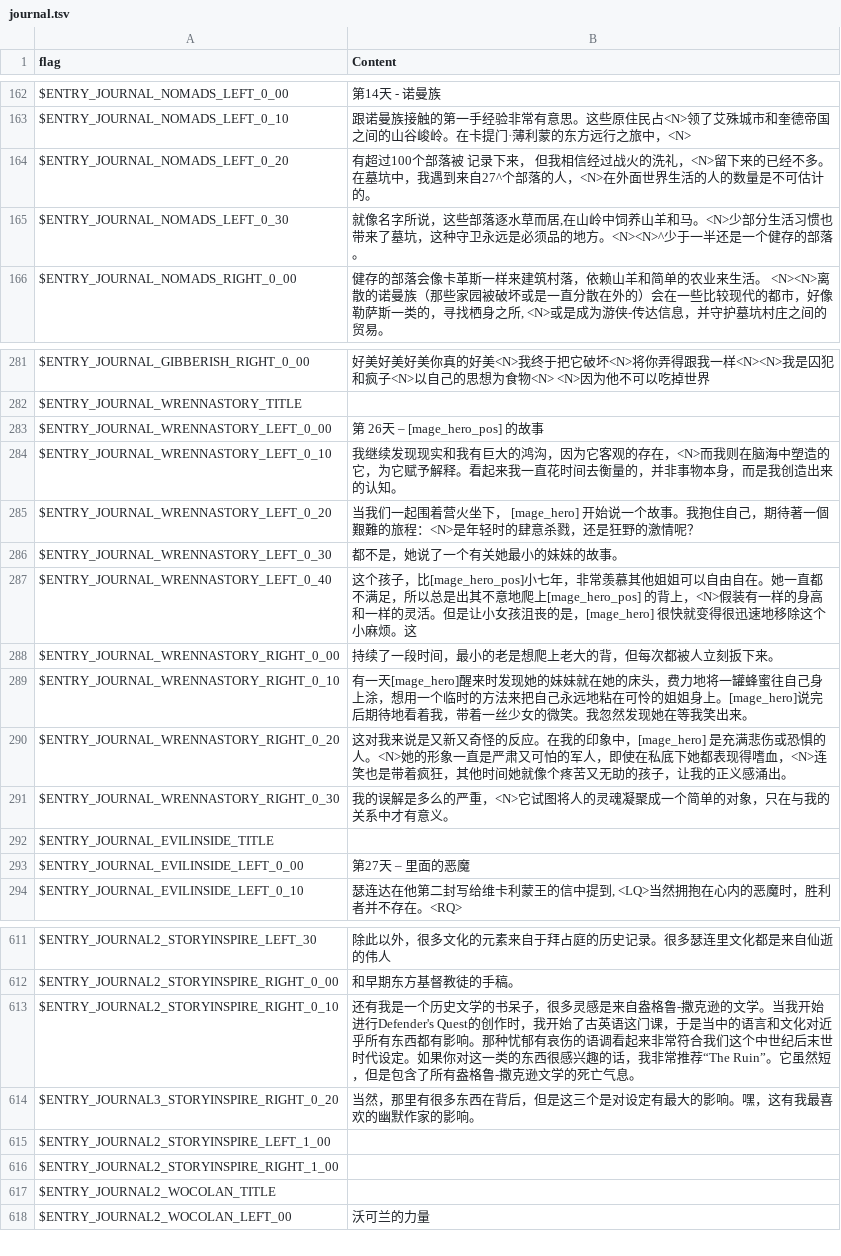
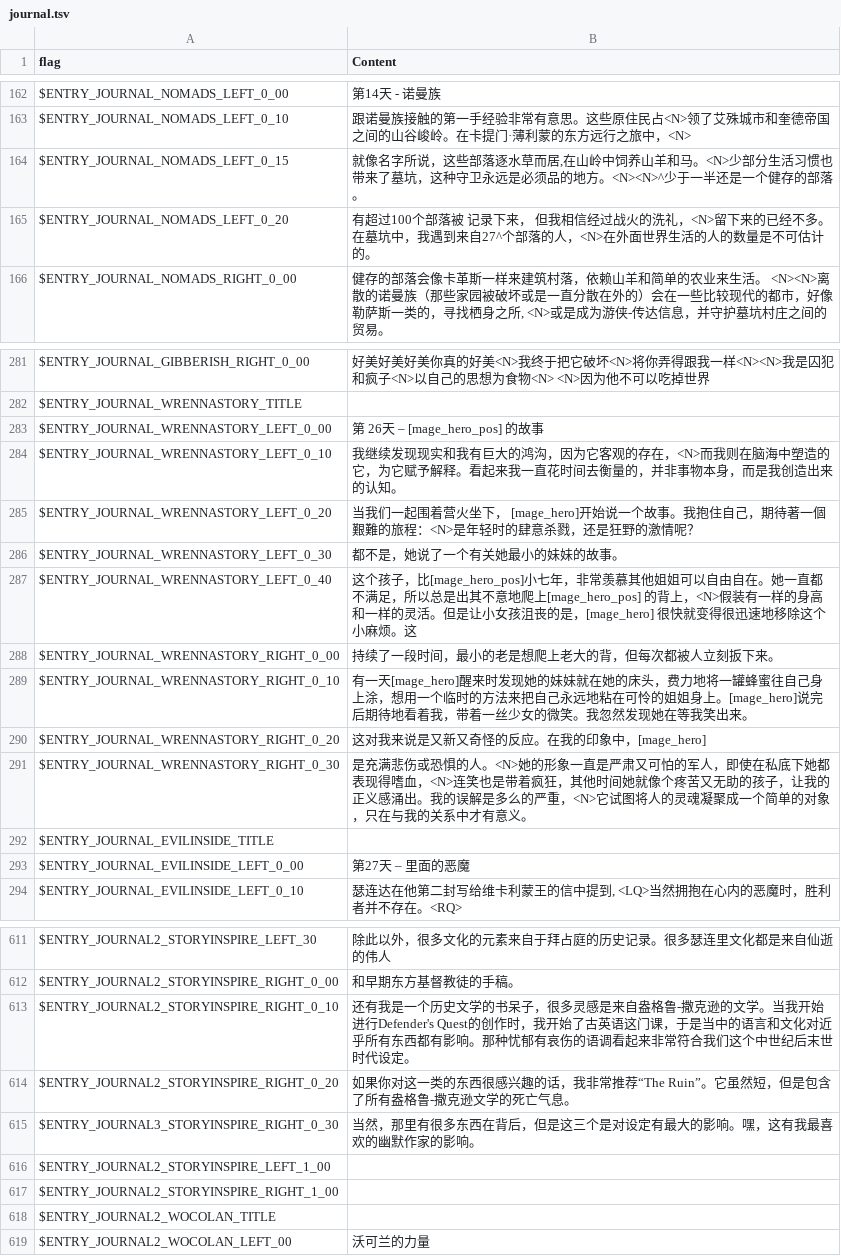
Before and after one commit to larsiusprime/defendersquest-loc, a TSV file: dq1_dx/zh-HANS/journal.tsv, drawn as a sheet; only a part is shown, gaps mark what is left out.

Commit message:
fixes for chinese: journal + fonts

```diff
--- a/dq1_dx/zh-HANS/journal.tsv
+++ b/dq1_dx/zh-HANS/journal.tsv
@@ -163,4 +163,4 @@ $ENTRY_JOURNAL_NOMADS_LEFT_0_00	第14天 - 诺曼族
 $ENTRY_JOURNAL_NOMADS_LEFT_0_10	跟诺曼族接触的第一手经验非常有意思。这些原住民占<N>领了艾殊城市和奎德帝国之间的山谷峻岭。在卡提门·薄利蒙的东方远行之旅中，<N>
+$ENTRY_JOURNAL_NOMADS_LEFT_0_15	就像名字所说，这些部落逐水草而居,在山岭中饲养山羊和马。<N>少部分生活习惯也带来了墓坑，这种守卫永远是必须品的地方。<N><N>^少于一半还是一个健存的部落。
 $ENTRY_JOURNAL_NOMADS_LEFT_0_20	有超过100个部落被 记录下来， 但我相信经过战火的洗礼，<N>留下来的已经不多。在墓坑中，我遇到来自27^个部落的人，<N>在外面世界生活的人的数量是不可估计的。
-$ENTRY_JOURNAL_NOMADS_LEFT_0_30	就像名字所说，这些部落逐水草而居,在山岭中饲养山羊和马。<N>少部分生活习惯也带来了墓坑，这种守卫永远是必须品的地方。<N><N>^少于一半还是一个健存的部落。
 $ENTRY_JOURNAL_NOMADS_RIGHT_0_00	健存的部落会像卡革斯一样来建筑村落，依赖山羊和简单的农业来生活。 <N><N>离散的诺曼族（那些家园被破坏或是一直分散在外的）会在一些比较现代的都市，好像勒萨斯一类的，寻找栖身之所, <N>或是成为游侠-传达信息，并守护墓坑村庄之间的贸易。
@@ -284,3 +284,3 @@ $ENTRY_JOURNAL_WRENNASTORY_LEFT_0_00	第 26天 – [mage_hero_pos] 的故事
 $ENTRY_JOURNAL_WRENNASTORY_LEFT_0_10	我继续发现现实和我有巨大的鸿沟，因为它客观的存在，<N>而我则在脑海中塑造的它，为它赋予解释。看起来我一直花时间去衡量的，并非事物本身，而是我创造出来的认知。
-$ENTRY_JOURNAL_WRENNASTORY_LEFT_0_20	当我们一起围着营火坐下， [mage_hero] 开始说一个故事。我抱住自己，期待著一個艱難的旅程：<N>是年轻时的肆意杀戮，还是狂野的激情呢？
+$ENTRY_JOURNAL_WRENNASTORY_LEFT_0_20	当我们一起围着营火坐下， [mage_hero]开始说一个故事。我抱住自己，期待著一個艱難的旅程：<N>是年轻时的肆意杀戮，还是狂野的激情呢？
 $ENTRY_JOURNAL_WRENNASTORY_LEFT_0_30	都不是，她说了一个有关她最小的妹妹的故事。
@@ -289,4 +289,4 @@ $ENTRY_JOURNAL_WRENNASTORY_RIGHT_0_00	持续了一段时间，最小的老是想
 $ENTRY_JOURNAL_WRENNASTORY_RIGHT_0_10	有一天[mage_hero]醒来时发现她的妹妹就在她的床头，费力地将一罐蜂蜜往自己身上涂，想用一个临时的方法来把自己永远地粘在可怜的姐姐身上。[mage_hero]说完后期待地看着我，带着一丝少女的微笑。我忽然发现她在等我笑出来。
-$ENTRY_JOURNAL_WRENNASTORY_RIGHT_0_20	这对我来说是又新又奇怪的反应。在我的印象中，[mage_hero] 是充满悲伤或恐惧的人。<N>她的形象一直是严肃又可怕的军人，即使在私底下她都表现得嗜血，<N>连笑也是带着疯狂，其他时间她就像个疼苦又无助的孩子，让我的正义感涌出。
-$ENTRY_JOURNAL_WRENNASTORY_RIGHT_0_30	我的误解是多么的严重，<N>它试图将人的灵魂凝聚成一个简单的对象，只在与我的关系中才有意义。
+$ENTRY_JOURNAL_WRENNASTORY_RIGHT_0_20	这对我来说是又新又奇怪的反应。在我的印象中，[mage_hero]
+$ENTRY_JOURNAL_WRENNASTORY_RIGHT_0_30	是充满悲伤或恐惧的人。<N>她的形象一直是严肃又可怕的军人，即使在私底下她都表现得嗜血，<N>连笑也是带着疯狂，其他时间她就像个疼苦又无助的孩子，让我的正义感涌出。我的误解是多么的严重，<N>它试图将人的灵魂凝聚成一个简单的对象，只在与我的关系中才有意义。
 $ENTRY_JOURNAL_EVILINSIDE_TITLE	
@@ -612,4 +612,5 @@ $ENTRY_JOURNAL2_STORYINSPIRE_LEFT_30	除此以外，很多文化的元素来自
 $ENTRY_JOURNAL2_STORYINSPIRE_RIGHT_0_00	和早期东方基督教徒的手稿。
-$ENTRY_JOURNAL2_STORYINSPIRE_RIGHT_0_10	还有我是一个历史文学的书呆子，很多灵感是来自盎格鲁-撒克逊的文学。当我开始进行Defender's Quest的创作时，我开始了古英语这门课，于是当中的语言和文化对近乎所有东西都有影响。那种忧郁有哀伤的语调看起来非常符合我们这个中世纪后末世时代设定。如果你对这一类的东西很感兴趣的话，我非常推荐“The Ruin”。它虽然短，但是包含了所有盎格鲁-撒克逊文学的死亡气息。
-$ENTRY_JOURNAL3_STORYINSPIRE_RIGHT_0_20	当然，那里有很多东西在背后，但是这三个是对设定有最大的影响。嘿，这有我最喜欢的幽默作家的影响。
+$ENTRY_JOURNAL2_STORYINSPIRE_RIGHT_0_10	还有我是一个历史文学的书呆子，很多灵感是来自盎格鲁-撒克逊的文学。当我开始进行Defender's Quest的创作时，我开始了古英语这门课，于是当中的语言和文化对近乎所有东西都有影响。那种忧郁有哀伤的语调看起来非常符合我们这个中世纪后末世时代设定。
+$ENTRY_JOURNAL2_STORYINSPIRE_RIGHT_0_20	如果你对这一类的东西很感兴趣的话，我非常推荐“The Ruin”。它虽然短，但是包含了所有盎格鲁-撒克逊文学的死亡气息。
+$ENTRY_JOURNAL3_STORYINSPIRE_RIGHT_0_30	当然，那里有很多东西在背后，但是这三个是对设定有最大的影响。嘿，这有我最喜欢的幽默作家的影响。
 $ENTRY_JOURNAL2_STORYINSPIRE_LEFT_1_00	
```
Also changed, not shown: dq1_dx/zh-HANT/journal.tsv, 1 other file.
